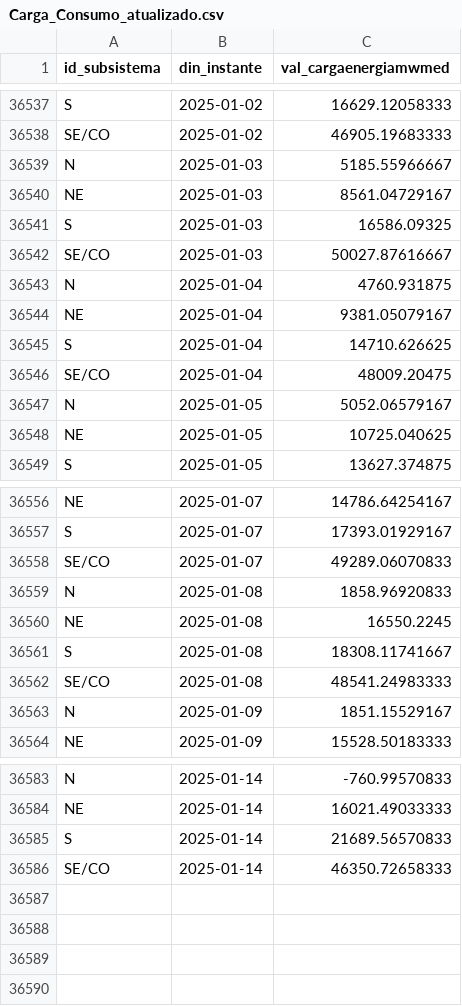
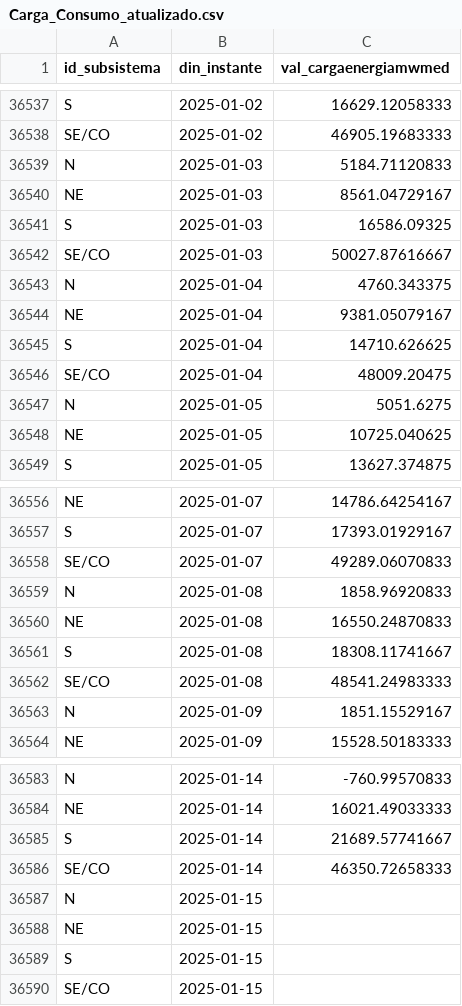
Before and after one commit to valuata/Dashboard, a CSV file: Carga_Consumo_atualizado.csv, drawn as a sheet; only a part is shown, gaps mark what is left out.

Commit message:
Update Carga_Consumo

```diff
--- a/Carga_Consumo_atualizado.csv
+++ b/Carga_Consumo_atualizado.csv
@@ -36538,3 +36538,3 @@ S,2025-01-02,16629.12058333
 SE/CO,2025-01-02,46905.19683333
-N,2025-01-03,5185.55966667
+N,2025-01-03,5184.71120833
 NE,2025-01-03,8561.04729167
@@ -36542,3 +36542,3 @@ S,2025-01-03,16586.09325
 SE/CO,2025-01-03,50027.87616667
-N,2025-01-04,4760.931875
+N,2025-01-04,4760.343375
 NE,2025-01-04,9381.05079167
@@ -36546,3 +36546,3 @@ S,2025-01-04,14710.626625
 SE/CO,2025-01-04,48009.20475
-N,2025-01-05,5052.06579167
+N,2025-01-05,5051.6275
 NE,2025-01-05,10725.040625
@@ -36559,3 +36559,3 @@ SE/CO,2025-01-07,49289.06070833
 N,2025-01-08,1858.96920833
-NE,2025-01-08,16550.2245
+NE,2025-01-08,16550.24870833
 S,2025-01-08,18308.11741667
@@ -36584,3 +36584,7 @@ N,2025-01-14,-760.99570833
 NE,2025-01-14,16021.49033333
-S,2025-01-14,21689.56570833
+S,2025-01-14,21689.57741667
 SE/CO,2025-01-14,46350.72658333
+N,2025-01-15,
+NE,2025-01-15,
+S,2025-01-15,
+SE/CO,2025-01-15,
```
